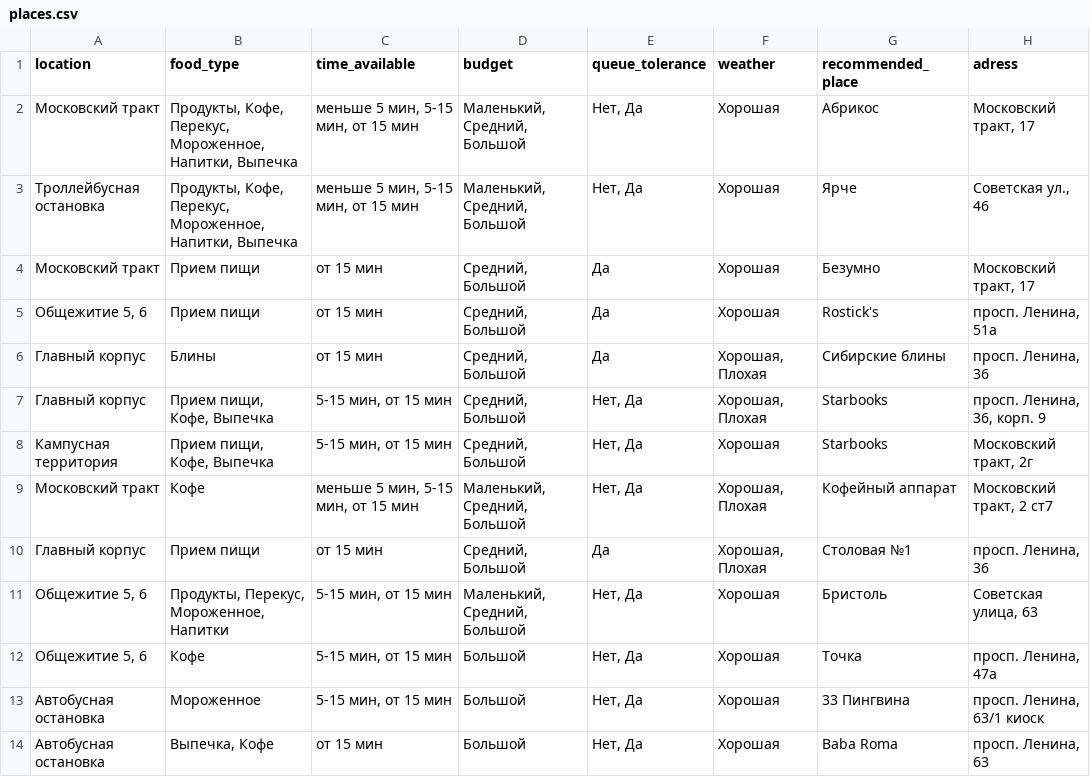
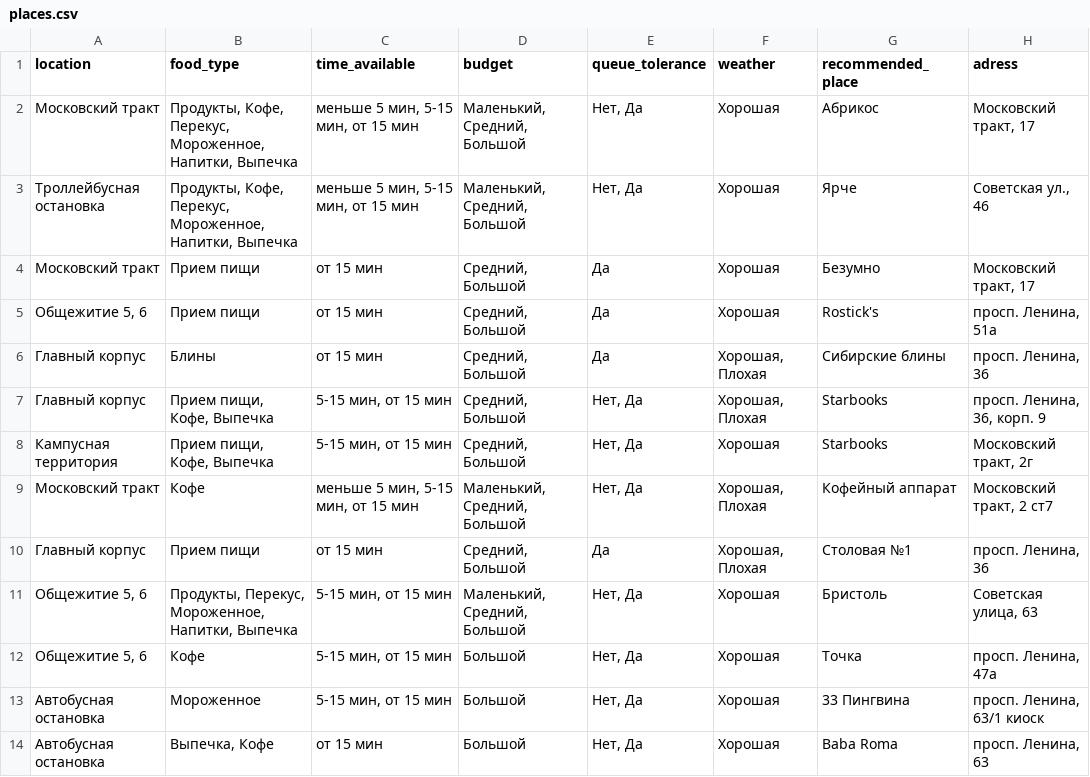
Before and after one commit to kkentlisa/mobilochka, a CSV file: app/src/main/assets/table/version-ru/places.csv, drawn as a sheet.

Commit message:
добавить английскую версию вопросов и таблица мест

```diff
--- a/app/src/main/assets/table/version-ru/places.csv
+++ b/app/src/main/assets/table/version-ru/places.csv
@@ -10,3 +10,3 @@
 Главный корпус;Прием пищи; от 15 мин;Средний, Большой;Да;Хорошая, Плохая;Столовая №1;просп. Ленина, 36
-Общежитие 5, 6;Продукты, Перекус, Мороженное, Напитки;5-15 мин, от 15 мин;Маленький, Средний, Большой;Нет, Да;Хорошая;Бристоль;Советская улица, 63 
+Общежитие 5, 6;Продукты, Перекус, Мороженное, Напитки, Выпечка;5-15 мин, от 15 мин;Маленький, Средний, Большой;Нет, Да;Хорошая;Бристоль;Советская улица, 63 
 Общежитие 5, 6;Кофе;5-15 мин, от 15 мин;Большой;Нет, Да;Хорошая;Точка;просп. Ленина, 47а
```
